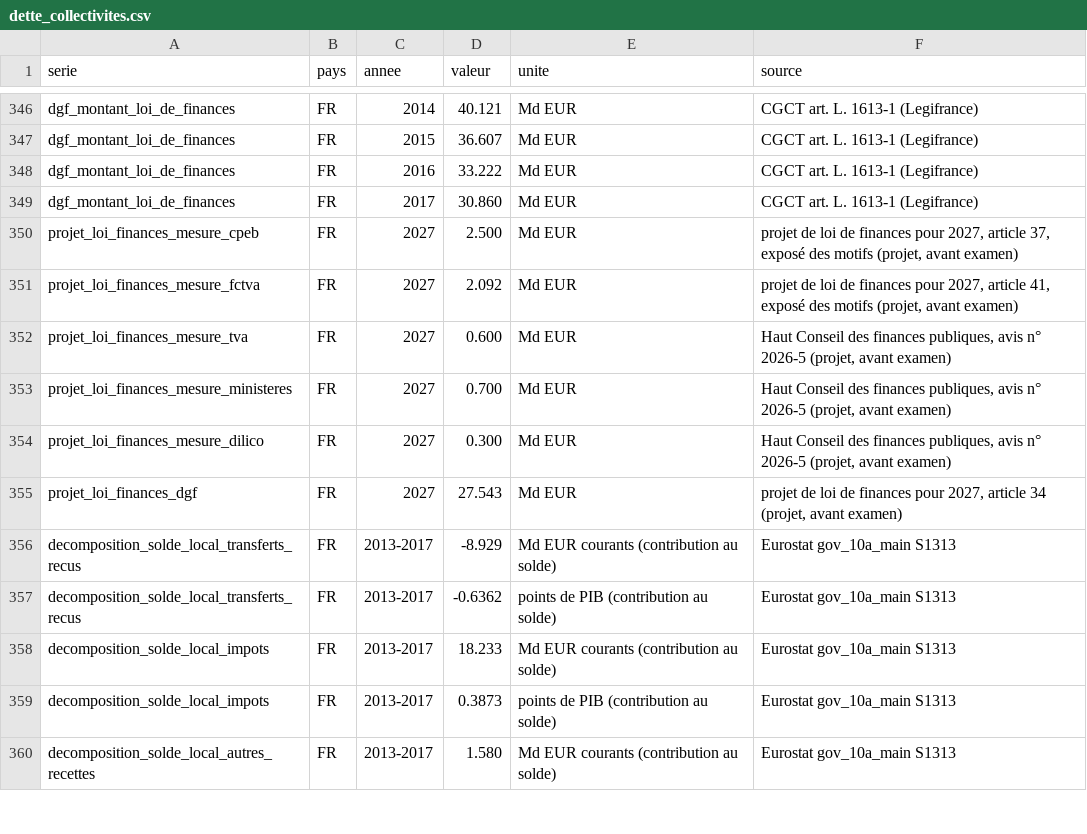
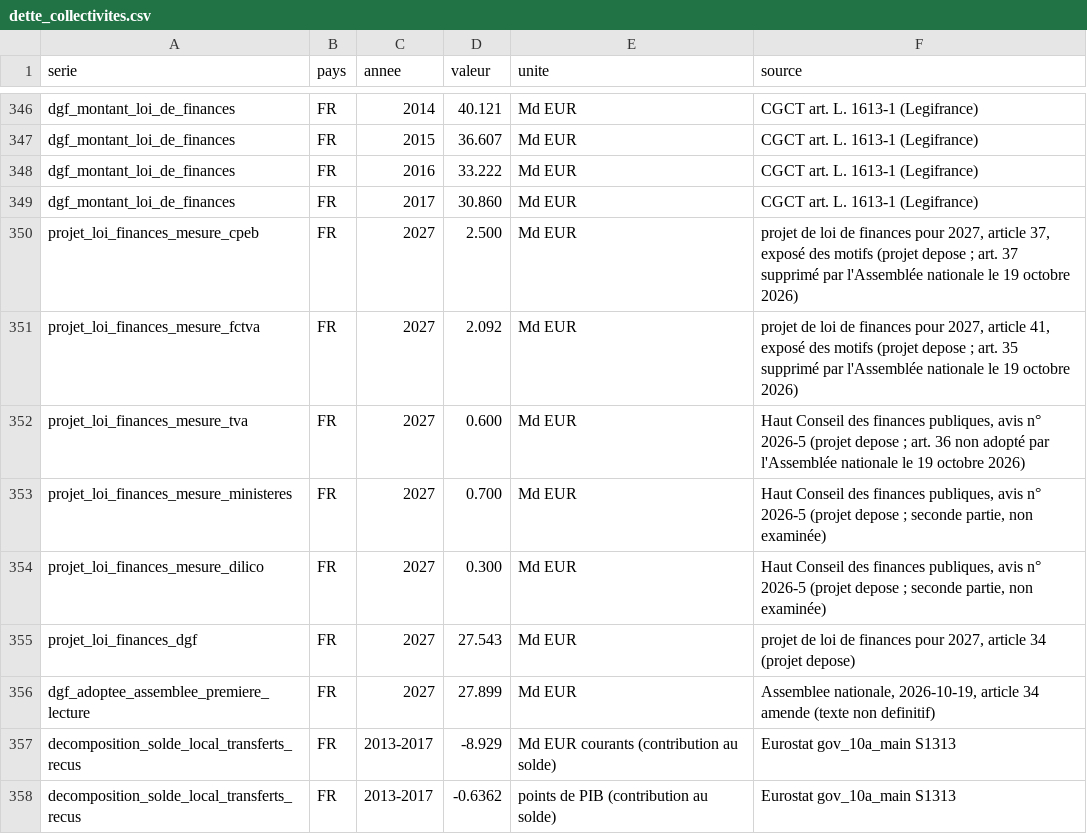
Before and after one commit to ProjectPulse-source/anthropie, a CSV file: static/dette_collectivites.csv, drawn as a sheet; only a part is shown, gaps mark what is left out; the shorter side is filled out with more unchanged rows.

```diff
--- a/static/dette_collectivites.csv
+++ b/static/dette_collectivites.csv
@@ -349,8 +349,9 @@ dgf_montant_loi_de_finances,FR,2016,33.222,Md EUR,CGCT art. L. 1613-1 (Legifranc
 dgf_montant_loi_de_finances,FR,2017,30.860,Md EUR,CGCT art. L. 1613-1 (Legifrance)
-projet_loi_finances_mesure_cpeb,FR,2027,2.500,Md EUR,"projet de loi de finances pour 2027, article 37, exposé des motifs (projet, avant examen)"
-projet_loi_finances_mesure_fctva,FR,2027,2.092,Md EUR,"projet de loi de finances pour 2027, article 41, exposé des motifs (projet, avant examen)"
-projet_loi_finances_mesure_tva,FR,2027,0.600,Md EUR,"Haut Conseil des finances publiques, avis n° 2026-5 (projet, avant examen)"
-projet_loi_finances_mesure_ministeres,FR,2027,0.700,Md EUR,"Haut Conseil des finances publiques, avis n° 2026-5 (projet, avant examen)"
-projet_loi_finances_mesure_dilico,FR,2027,0.300,Md EUR,"Haut Conseil des finances publiques, avis n° 2026-5 (projet, avant examen)"
-projet_loi_finances_dgf,FR,2027,27.543,Md EUR,"projet de loi de finances pour 2027, article 34 (projet, avant examen)"
+projet_loi_finances_mesure_cpeb,FR,2027,2.500,Md EUR,"projet de loi de finances pour 2027, article 37, exposé des motifs (projet depose ; art. 37 supprimé par l'Assemblée nationale le 19 octobre 2026)"
+projet_loi_finances_mesure_fctva,FR,2027,2.092,Md EUR,"projet de loi de finances pour 2027, article 41, exposé des motifs (projet depose ; art. 35 supprimé par l'Assemblée nationale le 19 octobre 2026)"
+projet_loi_finances_mesure_tva,FR,2027,0.600,Md EUR,"Haut Conseil des finances publiques, avis n° 2026-5 (projet depose ; art. 36 non adopté par l'Assemblée nationale le 19 octobre 2026)"
+projet_loi_finances_mesure_ministeres,FR,2027,0.700,Md EUR,"Haut Conseil des finances publiques, avis n° 2026-5 (projet depose ; seconde partie, non examinée)"
+projet_loi_finances_mesure_dilico,FR,2027,0.300,Md EUR,"Haut Conseil des finances publiques, avis n° 2026-5 (projet depose ; seconde partie, non examinée)"
+projet_loi_finances_dgf,FR,2027,27.543,Md EUR,"projet de loi de finances pour 2027, article 34 (projet depose)"
+dgf_adoptee_assemblee_premiere_lecture,FR,2027,27.899,Md EUR,"Assemblee nationale, 2026-10-19, article 34 amende (texte non definitif)"
 decomposition_solde_local_transferts_recus,FR,2013-2017,-8.929,Md EUR courants (contribution au solde),Eurostat gov_10a_main S1313
```
Also changed, not shown: 43 other files.
